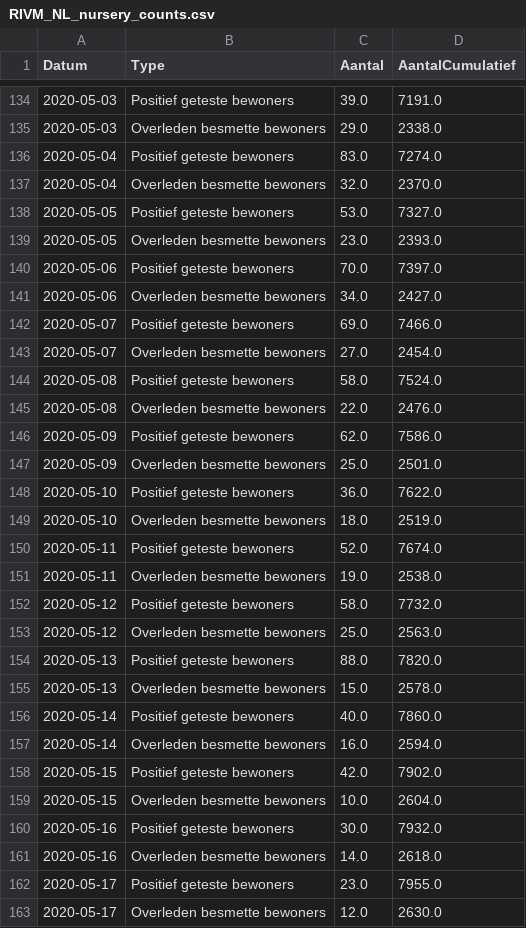
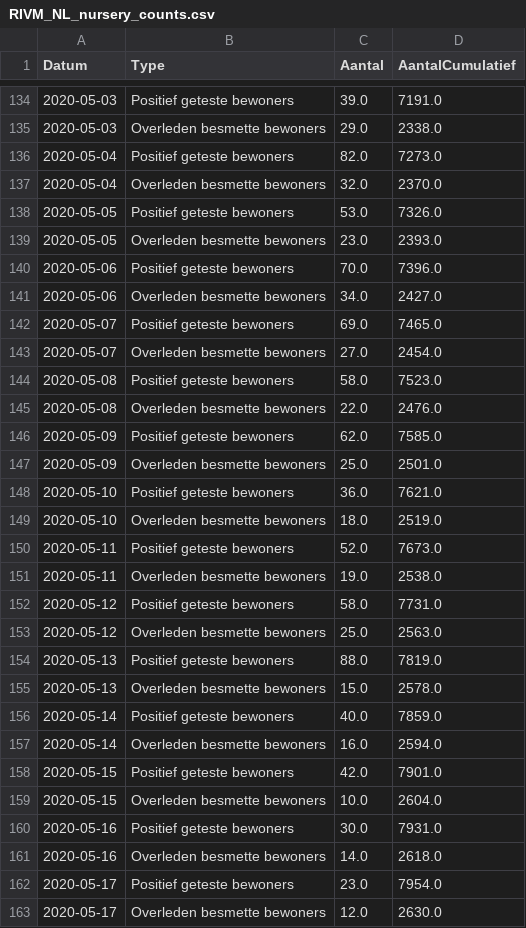
Before and after one commit to RVoor/CoronaWatchNL, a CSV file: data-misc/data-nursery/RIVM_NL_nursery_counts.csv, drawn as a sheet; only a part is shown, gaps mark what is left out; the diff covers the shown part only.

Commit message:
Update Dashboard data

```diff
--- a/data-misc/data-nursery/RIVM_NL_nursery_counts.csv
+++ b/data-misc/data-nursery/RIVM_NL_nursery_counts.csv
@@ -135,29 +135,29 @@ Datum,Type,Aantal,AantalCumulatief
 2020-05-03,Overleden besmette bewoners,29.0,2338.0
-2020-05-04,Positief geteste bewoners,83.0,7274.0
+2020-05-04,Positief geteste bewoners,82.0,7273.0
 2020-05-04,Overleden besmette bewoners,32.0,2370.0
-2020-05-05,Positief geteste bewoners,53.0,7327.0
+2020-05-05,Positief geteste bewoners,53.0,7326.0
 2020-05-05,Overleden besmette bewoners,23.0,2393.0
-2020-05-06,Positief geteste bewoners,70.0,7397.0
+2020-05-06,Positief geteste bewoners,70.0,7396.0
 2020-05-06,Overleden besmette bewoners,34.0,2427.0
-2020-05-07,Positief geteste bewoners,69.0,7466.0
+2020-05-07,Positief geteste bewoners,69.0,7465.0
 2020-05-07,Overleden besmette bewoners,27.0,2454.0
-2020-05-08,Positief geteste bewoners,58.0,7524.0
+2020-05-08,Positief geteste bewoners,58.0,7523.0
 2020-05-08,Overleden besmette bewoners,22.0,2476.0
-2020-05-09,Positief geteste bewoners,62.0,7586.0
+2020-05-09,Positief geteste bewoners,62.0,7585.0
 2020-05-09,Overleden besmette bewoners,25.0,2501.0
-2020-05-10,Positief geteste bewoners,36.0,7622.0
+2020-05-10,Positief geteste bewoners,36.0,7621.0
 2020-05-10,Overleden besmette bewoners,18.0,2519.0
-2020-05-11,Positief geteste bewoners,52.0,7674.0
+2020-05-11,Positief geteste bewoners,52.0,7673.0
 2020-05-11,Overleden besmette bewoners,19.0,2538.0
-2020-05-12,Positief geteste bewoners,58.0,7732.0
+2020-05-12,Positief geteste bewoners,58.0,7731.0
 2020-05-12,Overleden besmette bewoners,25.0,2563.0
-2020-05-13,Positief geteste bewoners,88.0,7820.0
+2020-05-13,Positief geteste bewoners,88.0,7819.0
 2020-05-13,Overleden besmette bewoners,15.0,2578.0
-2020-05-14,Positief geteste bewoners,40.0,7860.0
+2020-05-14,Positief geteste bewoners,40.0,7859.0
 2020-05-14,Overleden besmette bewoners,16.0,2594.0
-2020-05-15,Positief geteste bewoners,42.0,7902.0
+2020-05-15,Positief geteste bewoners,42.0,7901.0
 2020-05-15,Overleden besmette bewoners,10.0,2604.0
-2020-05-16,Positief geteste bewoners,30.0,7932.0
+2020-05-16,Positief geteste bewoners,30.0,7931.0
 2020-05-16,Overleden besmette bewoners,14.0,2618.0
-2020-05-17,Positief geteste bewoners,23.0,7955.0
+2020-05-17,Positief geteste bewoners,23.0,7954.0
 2020-05-17,Overleden besmette bewoners,12.0,2630.0
```
Also changed, not shown: 2 added rows and 73 edited cells elsewhere in this file.
